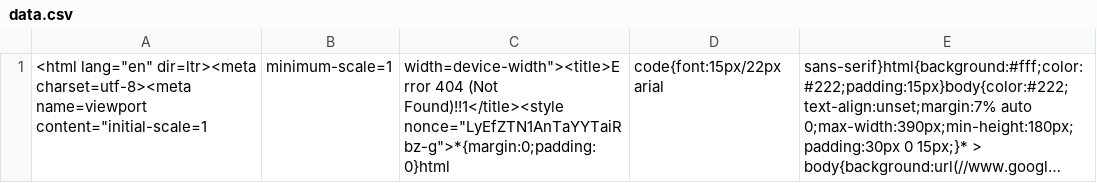
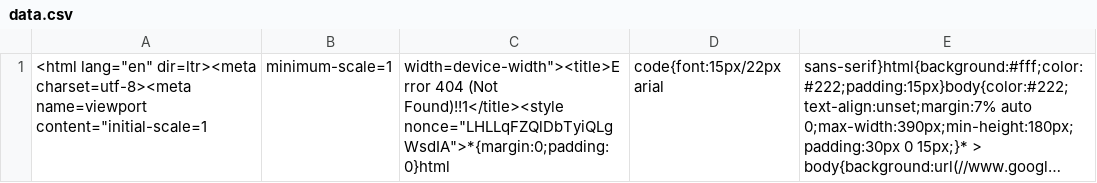
Before and after one commit to nehciyh/cargo-dashboard, a CSV file: data.csv, drawn as a sheet; long unchanged cells end in …; the diff names each change by its address in the sheet, - before the commit and + after, or states it on an @@ line.

```diff
--- a/data.csv
+++ b/data.csv
-C1: …(Not Found)!!1</title><style nonce="LyEfZTN1AnTaYYTaiRbz-g">*{margin:0;padding:0}html
+C1: …(Not Found)!!1</title><style nonce="LHLLqFZQlDbTyiQLgWsdIA">*{margin:0;padding:0}html
```
